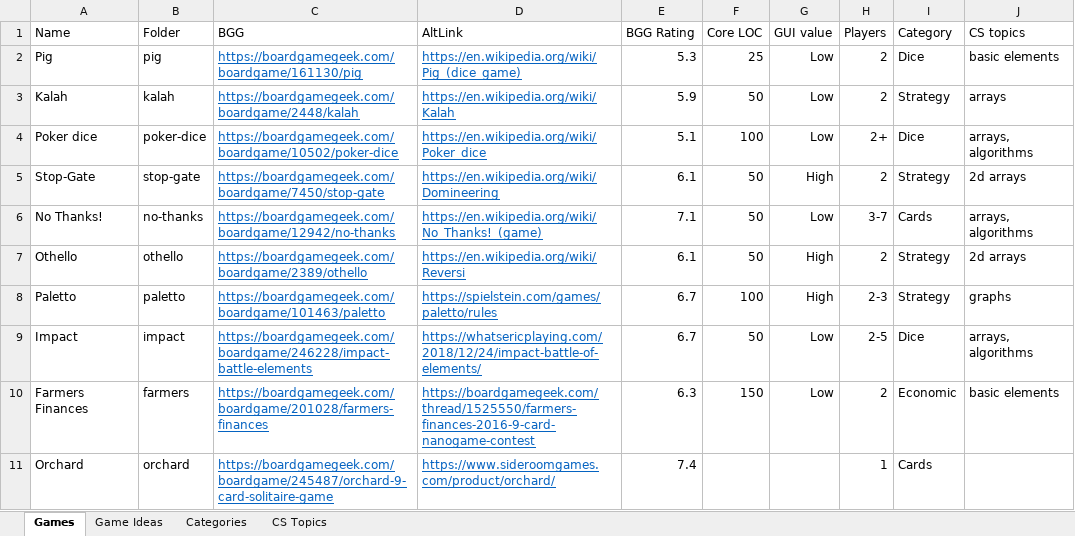
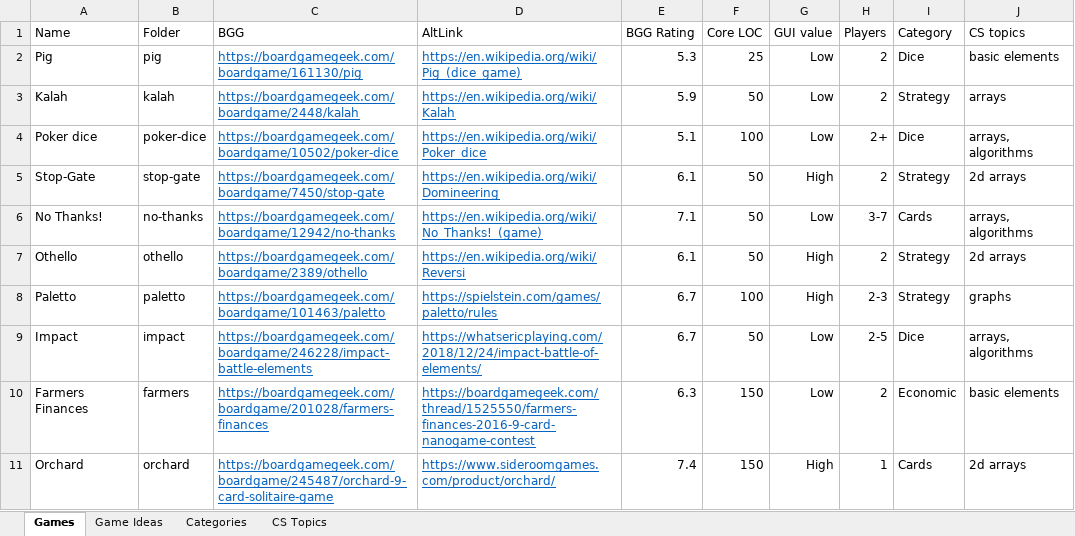
Before and after one commit to rg-software/board-games, an Excel workbook: games.xlsx, sheet Games, drawn as a sheet; values as stored, in another font and other column widths than the file's, no borders; table styles not drawn; the diff names each change by its address in the sheet, - before the commit and + after, or states it on an @@ line.

```diff
--- a/games.xlsx (sheet Games)
+++ b/games.xlsx (sheet Games)
-F11 (Core LOC): (empty)
+F11 (Core LOC): 150
-G11 (GUI value): (empty)
+G11 (GUI value): High
-J11 (CS topics): (empty)
+J11 (CS topics): 2d arrays
```
Also changed, not shown: sheet Game Ideas, 2 other files.
